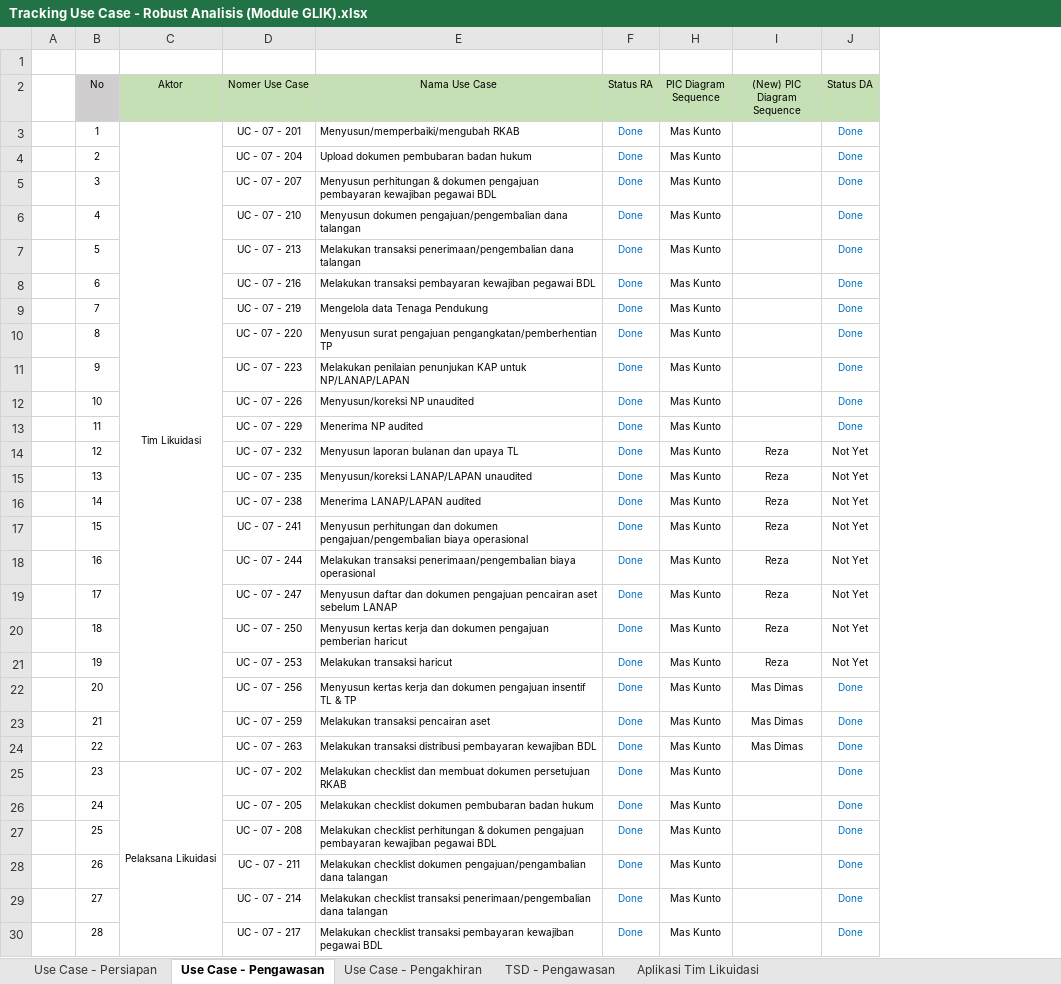
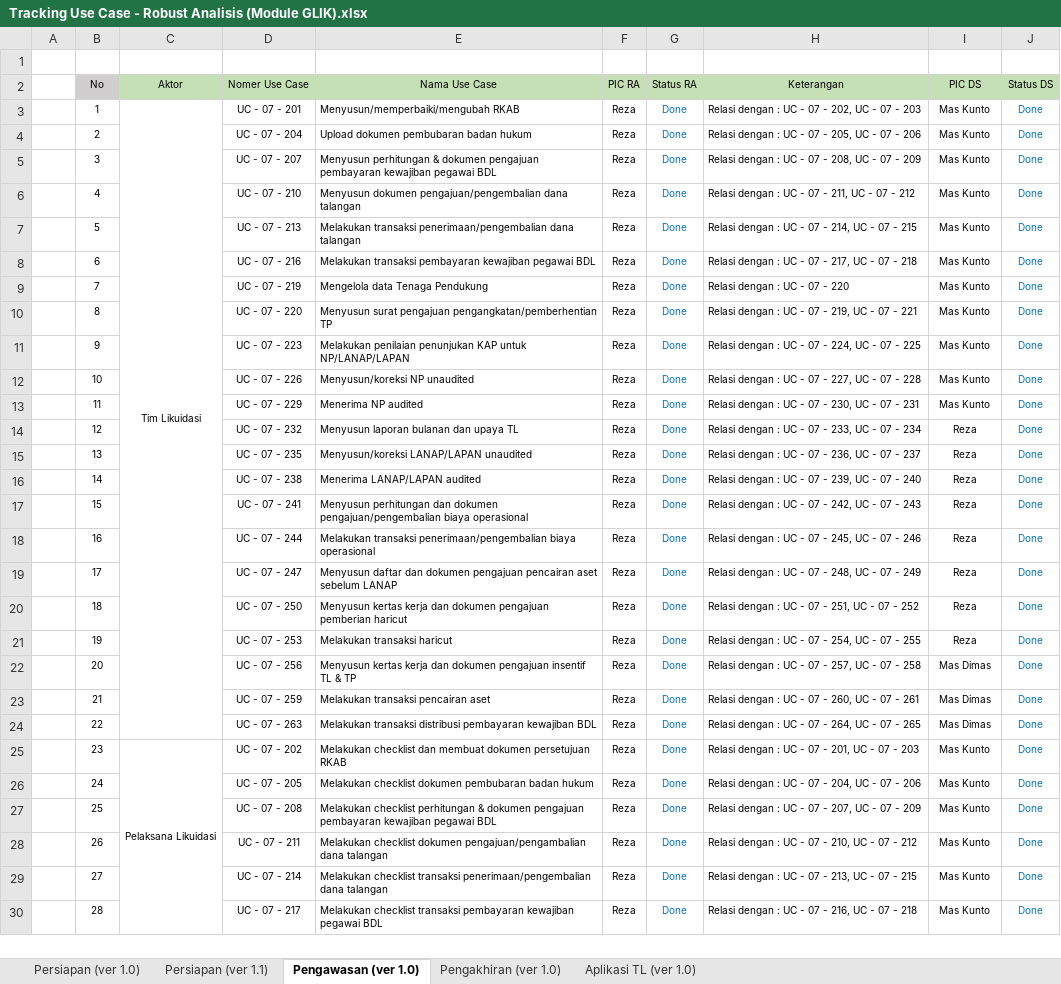
Before and after one commit to reshafahlevi/GLIK-DM, an Excel workbook: Robust Analisis - Likuidasi/Tracking Use Case - Robust Analisis (Module GLIK).xlsx, sheet Pengawasan (ver 1.0), drawn as a sheet; only a part is shown; values as stored, in another font and other column widths than the file's, no borders; removed rows and columns are numbered as before the commit, all else as after; the diff covers the shown part only; the diff names each change by its address in the sheet, - before the commit and + after, or states it on an @@ line.

```diff
--- a/Robust Analisis - Likuidasi/Tracking Use Case - Robust Analisis (Module GLIK).xlsx (sheet Pengawasan (ver 1.0))
+++ b/Robust Analisis - Likuidasi/Tracking Use Case - Robust Analisis (Module GLIK).xlsx (sheet Pengawasan (ver 1.0))
-sheet tab: Use Case - Persiapan
+sheet tab: Persiapan (ver 1.0)
-sheet tab: Use Case - Pengawasan
+sheet tab: Pengawasan (ver 1.0)
-sheet tab: Use Case - Pengakhiran
+sheet tab: Pengakhiran (ver 1.0)
-sheet tab: Aplikasi Tim Likuidasi
+sheet tab: Aplikasi TL (ver 1.0)
-sheet tab: TSD - Pengawasan
+sheet tab: Persiapan (ver 1.1)
+column F (PIC RA), rows 3-30: all Reza
+column H (Keterangan), rows 3-30: Relasi dengan : UC - 07 - 202, UC - 07 - 203 | Relasi dengan : UC - 07 - 205, UC - 07 - 206 | Relasi dengan : UC - 07 - 208, UC - 07 - 209 | Relasi dengan : UC - 07 - 211, UC - 07 - 212 | Relasi dengan : UC - 07 - 214, UC - 07 - 215 | Relasi dengan : UC - 07 - 217, UC - 07 - 218 | Relasi dengan : UC - 07 - 220 | Relasi dengan : UC - 07 - 219, UC - 07 - 221 | Relasi dengan : UC - 07 - 224, UC - 07 - 225 | Relasi dengan : UC - 07 - 227, UC - 07 - 228 | Relasi dengan : UC - 07 - 230, UC - 07 - 231 | Relasi dengan : UC - 07 - 233, UC - 07 - 234 | Relasi dengan : UC - 07 - 236, UC - 07 - 237 | Relasi dengan : UC - 07 - 239, UC - 07 - 240 | Relasi dengan : UC - 07 - 242, UC - 07 - 243 | Relasi dengan : UC - 07 - 245, UC - 07 - 246 | Relasi dengan : UC - 07 - 248, UC - 07 - 249 | Relasi dengan : UC - 07 - 251, UC - 07 - 252 | Relasi dengan : UC - 07 - 254, UC - 07 - 255 | Relasi dengan : UC - 07 - 257, UC - 07 - 258 | Relasi dengan : UC - 07 - 260, UC - 07 - 261 | Relasi dengan : UC - 07 - 264, UC - 07 - 265 | Relasi dengan : UC - 07 - 201, UC - 07 - 203 | Relasi dengan : UC - 07 - 204, UC - 07 - 206 | Relasi dengan : UC - 07 - 207, UC - 07 - 209 | Relasi dengan : UC - 07 - 210, UC - 07 - 212 | Relasi dengan : UC - 07 - 213, UC - 07 - 215 | Relasi dengan : UC - 07 - 216, UC - 07 - 218
-column I ((New) PIC Diagram Sequence), rows 14-24: Reza | Reza | Reza | Reza | Reza | Reza | Reza | Reza | Mas Dimas | Mas Dimas | Mas Dimas
-I2: PIC Diagram Sequence
+I2: PIC DS
-J2: Status DA
+J2: Status DS
-I14:I21 (PIC DS): Mas Kunto
+I14:I21 (PIC DS): Reza
-J14:J21 (Status DS): Not Yet
+J14:J21 (Status DS): Done
-J14:J21 text colour: black
+J14:J21 text colour: #0070C0
-I22:I24 (PIC DS): Mas Kunto
+I22:I24 (PIC DS): Mas Dimas
```
Also changed, not shown: 6 edited cells and cell formats elsewhere in this sheet, sheet Pengakhiran (ver 1.0), sheet Aplikasi TL (ver 1.0), sheet Persiapan (ver 1.0), hidden cells, 17 other files.
